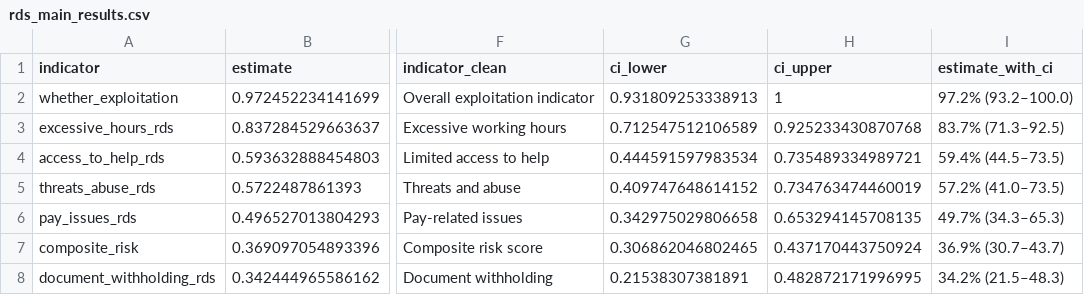
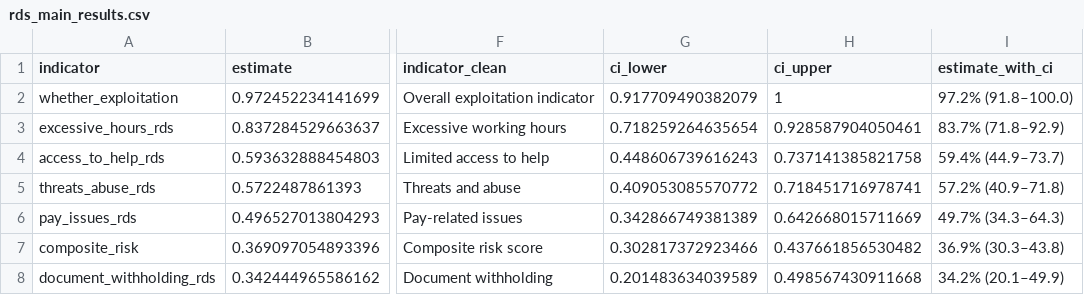
Before and after one commit to smoser11/DWeMSinUK, a CSV file: output/tables/rds_main_results.csv, drawn as a sheet; only a part is shown, gaps mark what is left out; the diff names each change by its address in the sheet, - before the commit and + after, or states it on an @@ line.

```diff
--- a/output/tables/rds_main_results.csv
+++ b/output/tables/rds_main_results.csv
-G2 (ci_lower): 0.931809253338913
+G2 (ci_lower): 0.917709490382079
-I2 (estimate_with_ci): 97.2% (93.2–100.0)
+I2 (estimate_with_ci): 97.2% (91.8–100.0)
-G3 (ci_lower): 0.712547512106589
+G3 (ci_lower): 0.718259264635654
-H3 (ci_upper): 0.925233430870768
+H3 (ci_upper): 0.928587904050461
-I3 (estimate_with_ci): 83.7% (71.3–92.5)
+I3 (estimate_with_ci): 83.7% (71.8–92.9)
-G4 (ci_lower): 0.444591597983534
+G4 (ci_lower): 0.448606739616243
-H4 (ci_upper): 0.735489334989721
+H4 (ci_upper): 0.737141385821758
-I4 (estimate_with_ci): 59.4% (44.5–73.5)
+I4 (estimate_with_ci): 59.4% (44.9–73.7)
-G5 (ci_lower): 0.409747648614152
+G5 (ci_lower): 0.409053085570772
-H5 (ci_upper): 0.734763474460019
+H5 (ci_upper): 0.718451716978741
-I5 (estimate_with_ci): 57.2% (41.0–73.5)
+I5 (estimate_with_ci): 57.2% (40.9–71.8)
-G6 (ci_lower): 0.342975029806658
+G6 (ci_lower): 0.342866749381389
-H6 (ci_upper): 0.653294145708135
+H6 (ci_upper): 0.642668015711669
-I6 (estimate_with_ci): 49.7% (34.3–65.3)
+I6 (estimate_with_ci): 49.7% (34.3–64.3)
-G7 (ci_lower): 0.306862046802465
+G7 (ci_lower): 0.302817372923466
-H7 (ci_upper): 0.437170443750924
+H7 (ci_upper): 0.437661856530482
-I7 (estimate_with_ci): 36.9% (30.7–43.7)
+I7 (estimate_with_ci): 36.9% (30.3–43.8)
-G8 (ci_lower): 0.21538307381891
+G8 (ci_lower): 0.201483634039589
-H8 (ci_upper): 0.482872171996995
+H8 (ci_upper): 0.498567430911668
-I8 (estimate_with_ci): 34.2% (21.5–48.3)
+I8 (estimate_with_ci): 34.2% (20.1–49.9)
```
Also changed, not shown: output/tables/modified_basic_nsum_summary.csv, 7 other files.
